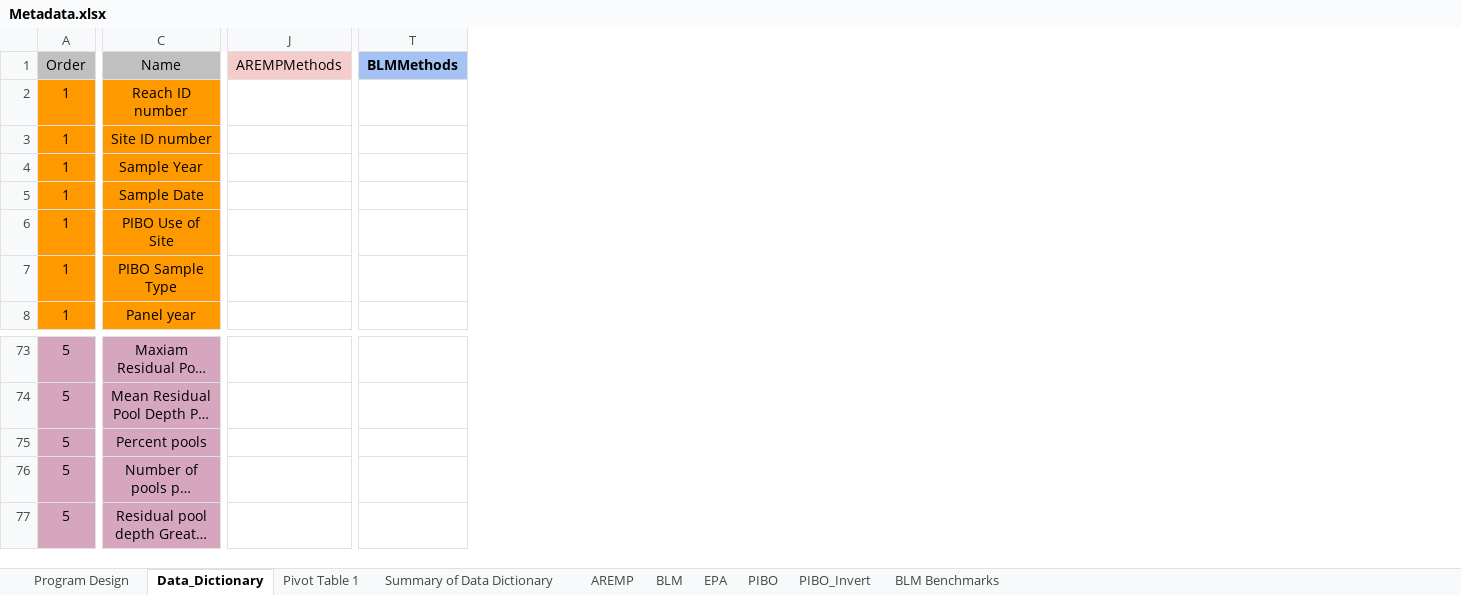
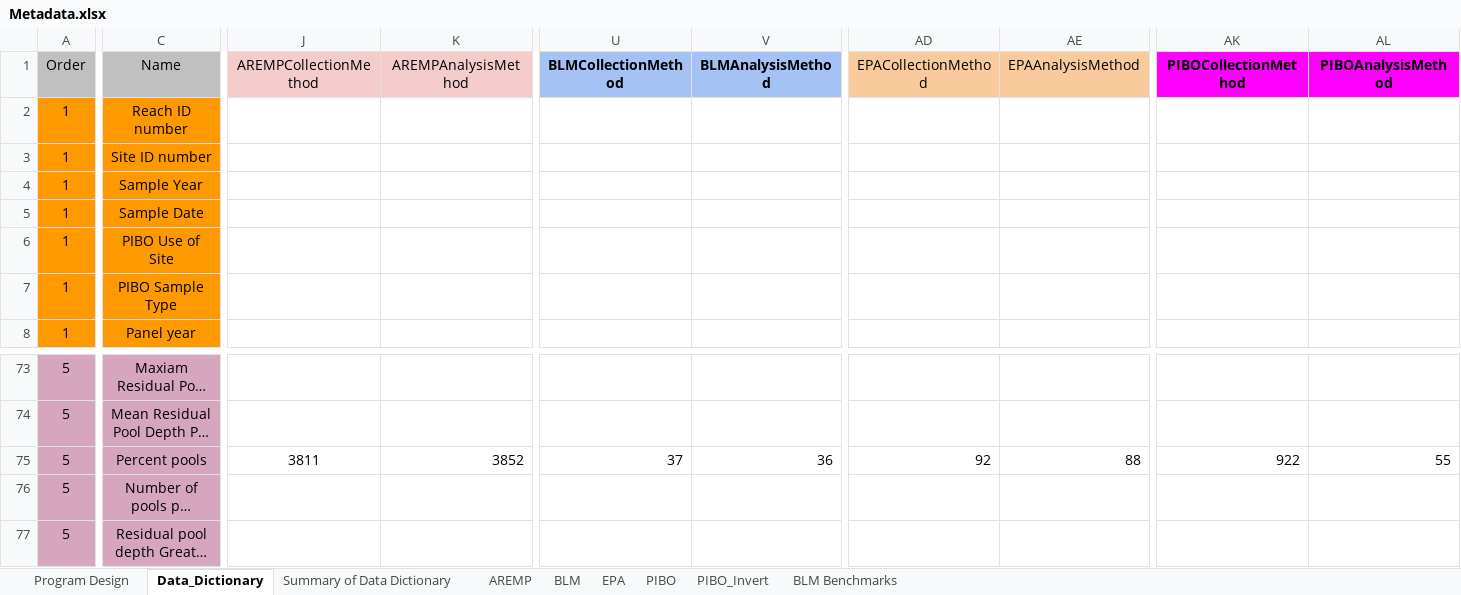
Before and after one commit to aulenbac/stream-habitat-bap, an Excel workbook: Data/Metadata.xlsx, sheet Data_Dictionary, drawn as a sheet; only a part is shown, gaps mark what is left out; long unchanged cells end in …; values as stored, in another font and other column widths than the file's, no borders; removed rows and columns are numbered as before the commit, all else as after; the diff covers the shown part only; the diff names each change by its address in the sheet, - before the commit and + after, or states it on an @@ line.

```diff
--- a/Data/Metadata.xlsx (sheet Data_Dictionary)
+++ b/Data/Metadata.xlsx (sheet Data_Dictionary)
-sheet tab: Pivot Table 1
-column J (AREMPMethods), empty
+column J (AREMPCollectionMethod), row 75: 3811
+column K (AREMPAnalysisMethod), row 75: 3852
-column T (BLMMethods), empty
+column U (BLMCollectionMethod), row 75: 37
+column V (BLMAnalysisMethod), row 75: 36
+column AD (EPACollectionMethod), row 75: 92
+column AE (EPAAnalysisMethod), row 75: 88
+column AK (PIBOCollectionMethod), row 75: 922
+column AL (PIBOAnalysisMethod), row 75: 55
```
Also changed, not shown: 2 edited cells elsewhere in this sheet, formulas that keep their value, 7 other files.
